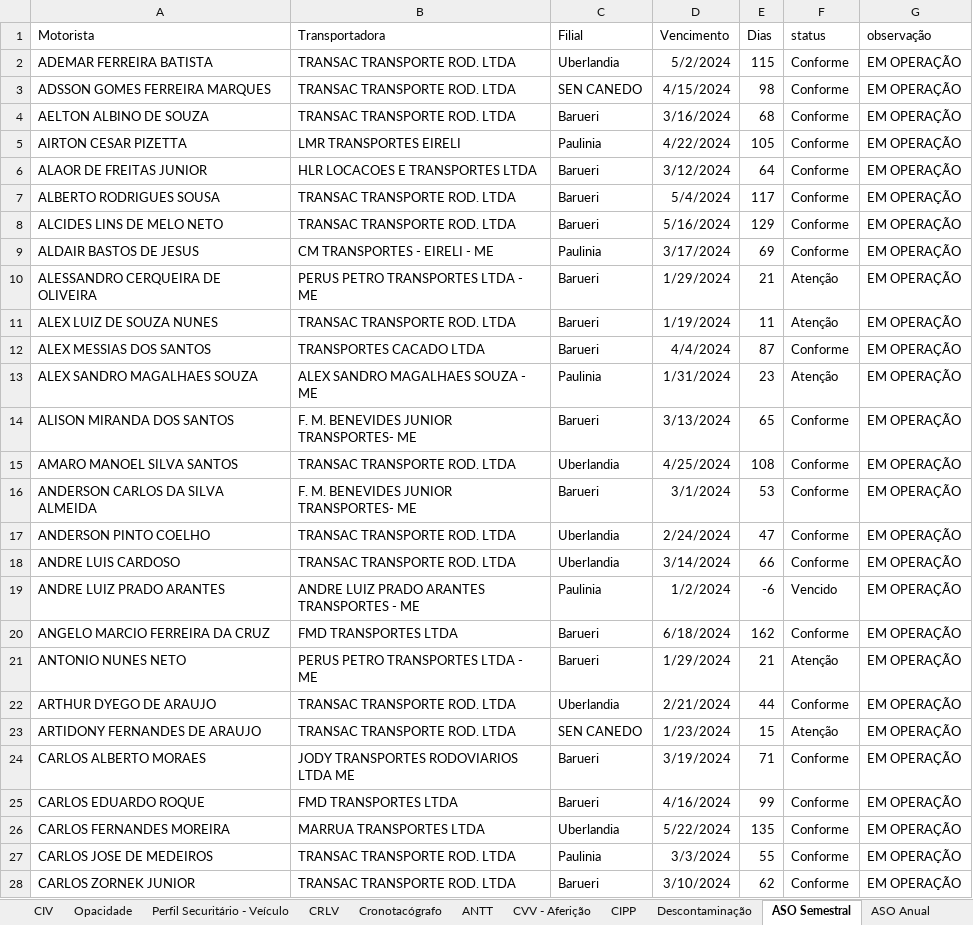
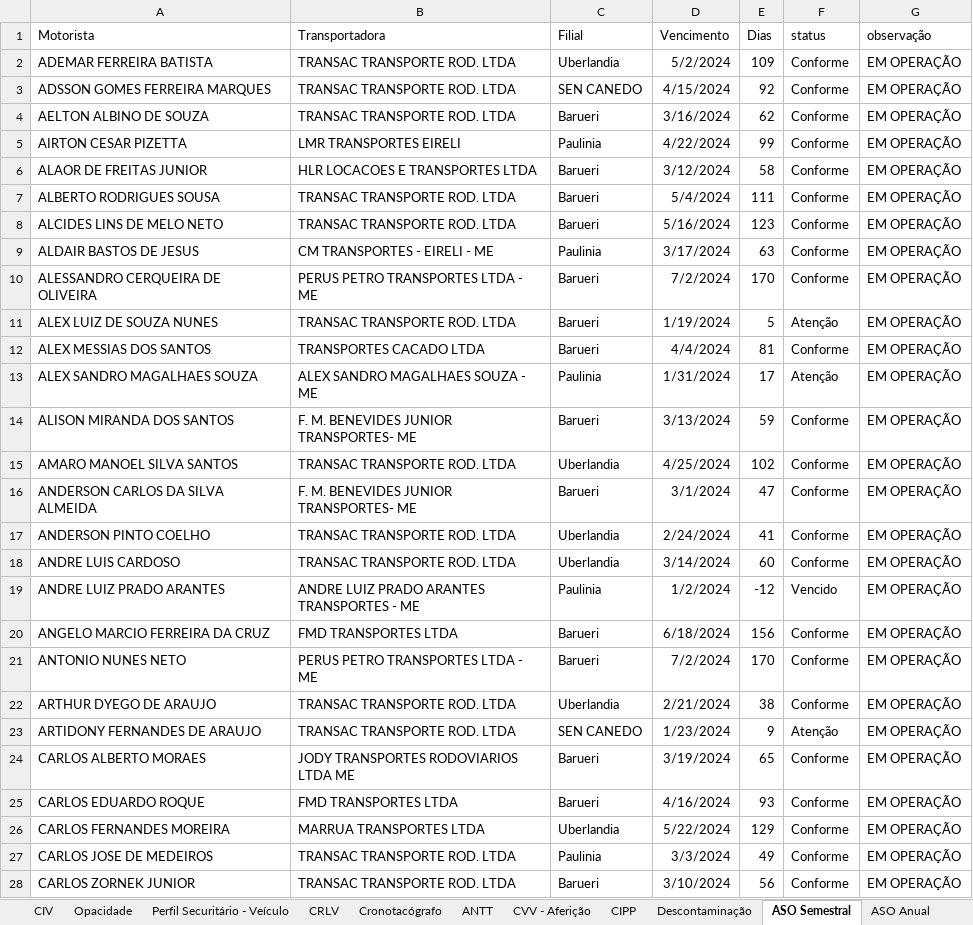
Before and after one commit to Sidneytitan/SupplyStreamlit, an Excel workbook: PythonStreamlit.xlsx, sheet ASO Semestral, drawn as a sheet; only a part is shown; values as stored, in another font and other column widths than the file's, no borders; the diff covers the shown part only; the diff names each change by its address in the sheet, - before the commit and + after, or states it on an @@ line.

```diff
--- a/PythonStreamlit.xlsx (sheet ASO Semestral)
+++ b/PythonStreamlit.xlsx (sheet ASO Semestral)
-E2 (Dias): 115
+E2 (Dias): 109
-E3 (Dias): 98
+E3 (Dias): 92
-E4 (Dias): 68
+E4 (Dias): 62
-E5 (Dias): 105
+E5 (Dias): 99
-E6 (Dias): 64
+E6 (Dias): 58
-E7 (Dias): 117
+E7 (Dias): 111
-E8 (Dias): 129
+E8 (Dias): 123
-E9 (Dias): 69
+E9 (Dias): 63
-D10 (Vencimento): 1/29/2024
+D10 (Vencimento): 7/2/2024
-E10 (Dias): 21
+E10 (Dias): 170
-F10 (status): Atenção
+F10 (status): Conforme
-E11 (Dias): 11
+E11 (Dias): 5
-E12 (Dias): 87
+E12 (Dias): 81
-E13 (Dias): 23
+E13 (Dias): 17
-E14 (Dias): 65
+E14 (Dias): 59
-E15 (Dias): 108
+E15 (Dias): 102
-E16 (Dias): 53
+E16 (Dias): 47
-E17 (Dias): 47
+E17 (Dias): 41
-E18 (Dias): 66
+E18 (Dias): 60
-E19 (Dias): -6
+E19 (Dias): -12
-E20 (Dias): 162
+E20 (Dias): 156
-D21 (Vencimento): 1/29/2024
+D21 (Vencimento): 7/2/2024
-E21 (Dias): 21
+E21 (Dias): 170
-F21 (status): Atenção
+F21 (status): Conforme
-E22 (Dias): 44
+E22 (Dias): 38
-E23 (Dias): 15
+E23 (Dias): 9
-E24 (Dias): 71
+E24 (Dias): 65
-E25 (Dias): 99
+E25 (Dias): 93
-E26 (Dias): 135
+E26 (Dias): 129
-E27 (Dias): 55
+E27 (Dias): 49
-E28 (Dias): 62
+E28 (Dias): 56
```
Also changed, not shown: 1 added row and 153 edited cells elsewhere in this sheet, sheet Pesquisa Pontuação CNH, sheet ANTT, sheet Perfil Securitário - Veículo, sheet CIV, sheet CRLV, sheet Perfil Securitário - Motorista, 14 more sheets, formulas that keep their value, 1 other file.
